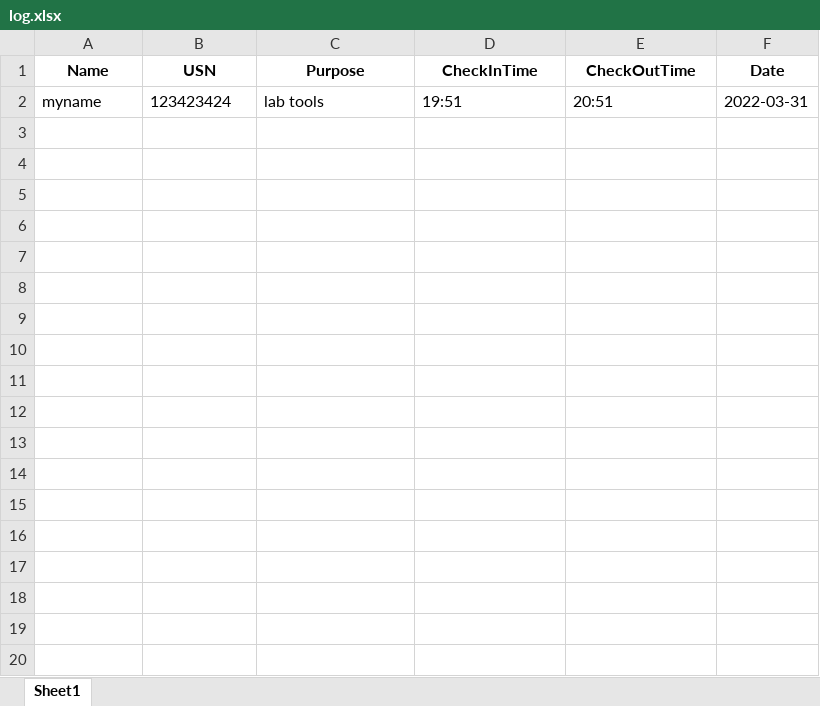
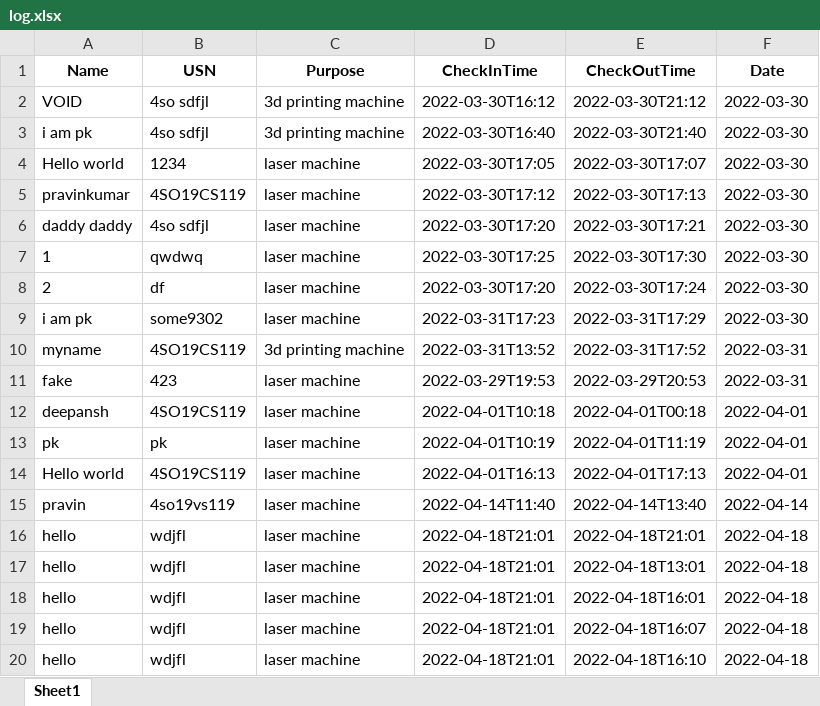
Before and after one commit to pravin-pk/IdeaLab, an Excel workbook: static/log.xlsx, sheet Sheet1, drawn as a sheet; only a part is shown; values as stored, in another font and other column widths than the file's, no borders; addresses are those after the commit; the diff covers the shown part only; the diff names each change by its address in the sheet, - before the commit and + after, or states it on an @@ line.

```diff
--- a/static/log.xlsx (sheet Sheet1)
+++ b/static/log.xlsx (sheet Sheet1)
+row 2: VOID | 4so sdfjl | 3d printing machine | 2022-03-30T16:12 | 2022-03-30T21:12 | 2022-03-30
+row 3: i am pk | 4so sdfjl | 3d printing machine | 2022-03-30T16:40 | 2022-03-30T21:40 | 2022-03-30
+row 4: Hello world | 1234 | laser machine | 2022-03-30T17:05 | 2022-03-30T17:07 | 2022-03-30
+row 5: pravinkumar | 4SO19CS119 | laser machine | 2022-03-30T17:12 | 2022-03-30T17:13 | 2022-03-30
+row 6: daddy daddy | 4so sdfjl | laser machine | 2022-03-30T17:20 | 2022-03-30T17:21 | 2022-03-30
+row 7: 1 | qwdwq | laser machine | 2022-03-30T17:25 | 2022-03-30T17:30 | 2022-03-30
+row 8: 2 | df | laser machine | 2022-03-30T17:20 | 2022-03-30T17:24 | 2022-03-30
+row 9: i am pk | some9302 | laser machine | 2022-03-31T17:23 | 2022-03-31T17:29 | 2022-03-30
-B10 (USN): 123423424
+B10 (USN): 4SO19CS119
-C10 (Purpose): lab tools
+C10 (Purpose): 3d printing machine
-D10 (CheckInTime): 19:51
+D10 (CheckInTime): 2022-03-31T13:52
-E10 (CheckOutTime): 20:51
+E10 (CheckOutTime): 2022-03-31T17:52
+row 11: fake | 423 | laser machine | 2022-03-29T19:53 | 2022-03-29T20:53 | 2022-03-31
+row 12: deepansh | 4SO19CS119 | laser machine | 2022-04-01T10:18 | 2022-04-01T00:18 | 2022-04-01
+row 13: pk | pk | laser machine | 2022-04-01T10:19 | 2022-04-01T11:19 | 2022-04-01
+row 14: Hello world | 4SO19CS119 | laser machine | 2022-04-01T16:13 | 2022-04-01T17:13 | 2022-04-01
+row 15: pravin | 4so19vs119 | laser machine | 2022-04-14T11:40 | 2022-04-14T13:40 | 2022-04-14
+row 16: hello | wdjfl | laser machine | 2022-04-18T21:01 | 2022-04-18T21:01 | 2022-04-18
+row 17: hello | wdjfl | laser machine | 2022-04-18T21:01 | 2022-04-18T13:01 | 2022-04-18
+row 18: hello | wdjfl | laser machine | 2022-04-18T21:01 | 2022-04-18T16:01 | 2022-04-18
+row 19: hello | wdjfl | laser machine | 2022-04-18T21:01 | 2022-04-18T16:07 | 2022-04-18
+row 20: hello | wdjfl | laser machine | 2022-04-18T21:01 | 2022-04-18T16:10 | 2022-04-18
```
Also changed, not shown: 9 added rows elsewhere in this sheet, 13 other files.
